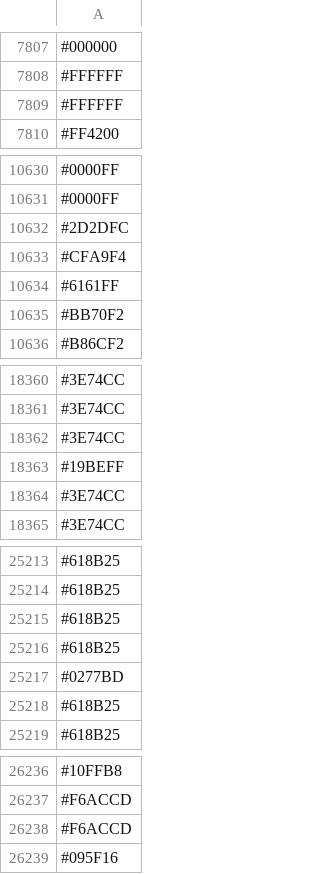
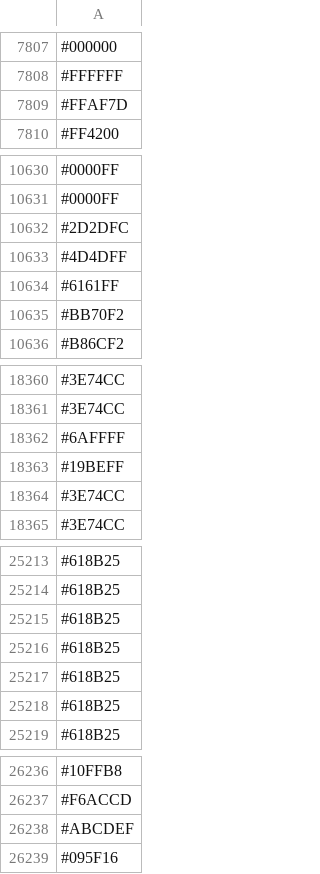
Before and after one commit to capsuleman/dirtybiology-flag-versioning, a CSV file: flag-data.csv, drawn as a sheet; only a part is shown, gaps mark what is left out; the diff covers the shown part only.

Commit message:
:camera_flash: Update flag data

```diff
--- a/flag-data.csv
+++ b/flag-data.csv
@@ -7808,3 +7808,3 @@
 #FFFFFF
-#FFFFFF
+#FFAF7D
 #FF4200
@@ -10632,3 +10632,3 @@
 #2D2DFC
-#CFA9F4
+#4D4DFF
 #6161FF
@@ -18361,3 +18361,3 @@
 #3E74CC
-#3E74CC
+#6AFFFF
 #19BEFF
@@ -25216,3 +25216,3 @@
 #618B25
-#0277BD
+#618B25
 #618B25
@@ -26237,3 +26237,3 @@
 #F6ACCD
-#F6ACCD
+#ABCDEF
 #095F16
```
Also changed, not shown: other rows of this file.
